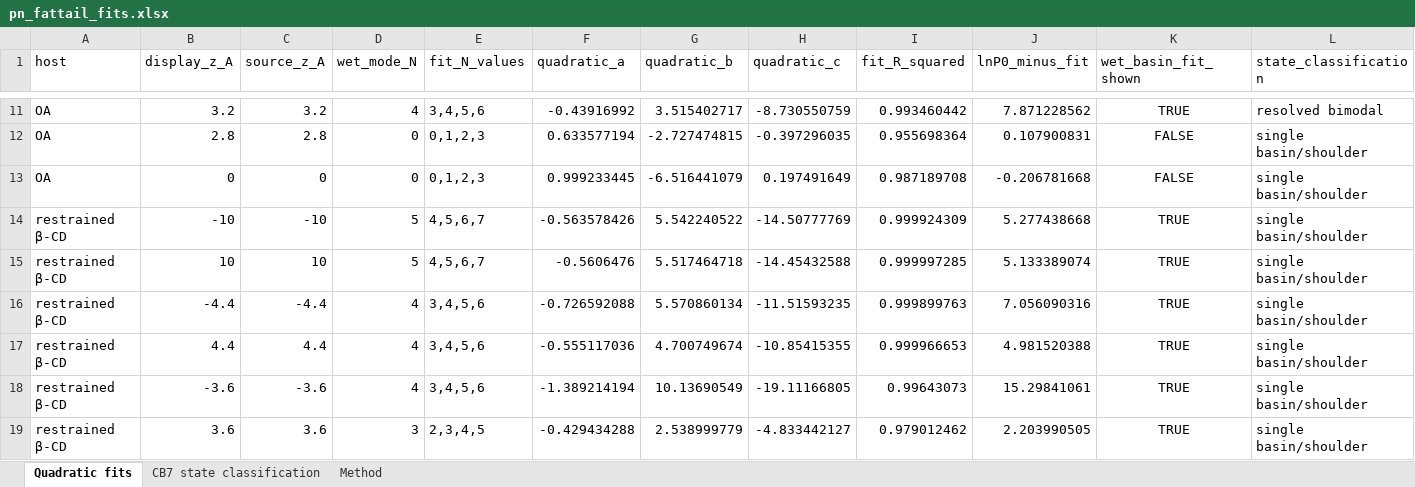
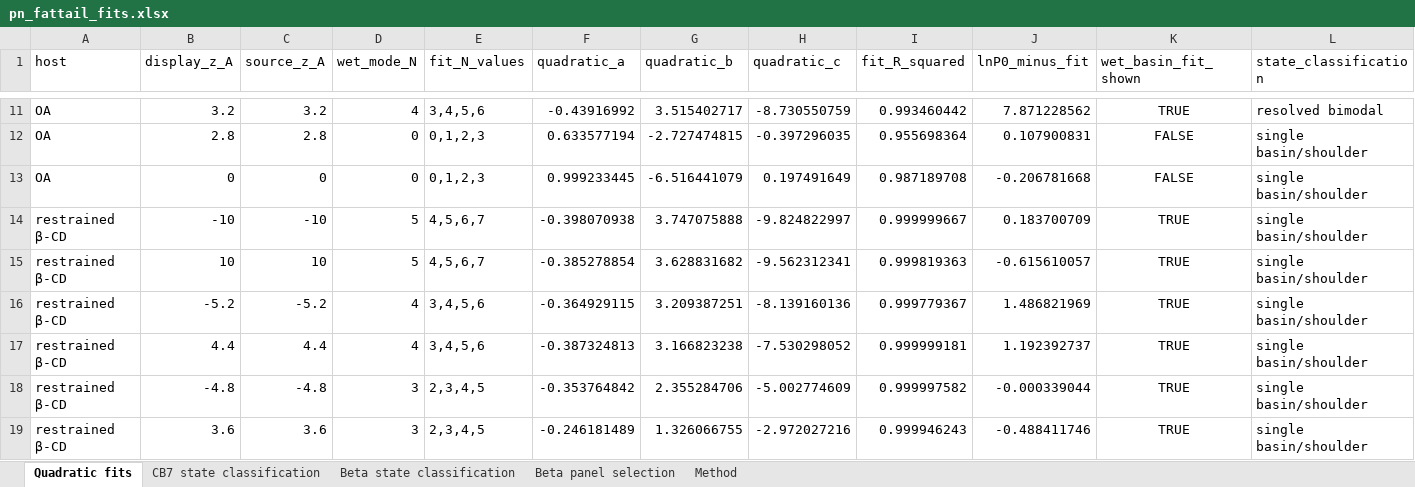
Before and after one commit to jakobschanzer/research-portfolio, an Excel workbook: projects/high-energy-water/data/derived/pn_fattail_fits.xlsx, sheet Quadratic fits, drawn as a sheet; only a part is shown, gaps mark what is left out; values as stored, in another font and other column widths than the file's, no borders; removed rows and columns are numbered as before the commit, all else as after; the diff covers the shown part only; the diff names each change by its address in the sheet, - before the commit and + after, or states it on an @@ line.

```diff
--- a/projects/high-energy-water/data/derived/pn_fattail_fits.xlsx (sheet Quadratic fits)
+++ b/projects/high-energy-water/data/derived/pn_fattail_fits.xlsx (sheet Quadratic fits)
+sheet tab: Beta state classification
+sheet tab: Beta panel selection
-F14 (quadratic_a): -0.563578426
+F14 (quadratic_a): -0.398070938
-G14 (quadratic_b): 5.542240522
+G14 (quadratic_b): 3.747075888
-H14 (quadratic_c): -14.50777769
+H14 (quadratic_c): -9.824822997
-I14 (fit_R_squared): 0.999924309
+I14 (fit_R_squared): 0.999999667
-J14 (lnP0_minus_fit): 5.277438668
+J14 (lnP0_minus_fit): 0.183700709
-F15 (quadratic_a): -0.5606476
+F15 (quadratic_a): -0.385278854
-G15 (quadratic_b): 5.517464718
+G15 (quadratic_b): 3.628831682
-H15 (quadratic_c): -14.45432588
+H15 (quadratic_c): -9.562312341
-I15 (fit_R_squared): 0.999997285
+I15 (fit_R_squared): 0.999819363
-J15 (lnP0_minus_fit): 5.133389074
+J15 (lnP0_minus_fit): -0.615610057
-B16 (display_z_A): -4.4
+B16 (display_z_A): -5.2
-C16 (source_z_A): -4.4
+C16 (source_z_A): -5.2
-F16 (quadratic_a): -0.726592088
+F16 (quadratic_a): -0.364929115
-G16 (quadratic_b): 5.570860134
+G16 (quadratic_b): 3.209387251
-H16 (quadratic_c): -11.51593235
+H16 (quadratic_c): -8.139160136
-I16 (fit_R_squared): 0.999899763
+I16 (fit_R_squared): 0.999779367
-J16 (lnP0_minus_fit): 7.056090316
+J16 (lnP0_minus_fit): 1.486821969
-F17 (quadratic_a): -0.555117036
+F17 (quadratic_a): -0.387324813
-G17 (quadratic_b): 4.700749674
+G17 (quadratic_b): 3.166823238
-H17 (quadratic_c): -10.85415355
+H17 (quadratic_c): -7.530298052
-I17 (fit_R_squared): 0.999966653
+I17 (fit_R_squared): 0.999999181
-J17 (lnP0_minus_fit): 4.981520388
+J17 (lnP0_minus_fit): 1.192392737
-row 18: restrained β-CD | -3.6 | -3.6 | 4 | 3,4,5,6 | -1.389214194 | 10.13690549 | -19.11166805 | 0.99643073 | 15.29841061 | TRUE | single basin/shoulder
+row 18: restrained β-CD | -4.8 | -4.8 | 3 | 2,3,4,5 | -0.353764842 | 2.355284706 | -5.002774609 | 0.999997582 | -0.000339044 | TRUE | single basin/shoulder
-F19 (quadratic_a): -0.429434288
+F19 (quadratic_a): -0.246181489
-G19 (quadratic_b): 2.538999779
+G19 (quadratic_b): 1.326066755
-H19 (quadratic_c): -4.833442127
+H19 (quadratic_c): -2.972027216
-I19 (fit_R_squared): 0.979012462
+I19 (fit_R_squared): 0.999946243
-J19 (lnP0_minus_fit): 2.203990505
+J19 (lnP0_minus_fit): -0.488411746
```
Also changed, not shown: 32 edited cells elsewhere in this sheet, sheet CB7 state classification, sheet Method, projects/high-energy-water/data/derived/drying_transition_analysis.xlsx, projects/high-energy-water/data/derived/occupancy_moments.xlsx, 25 other files.
